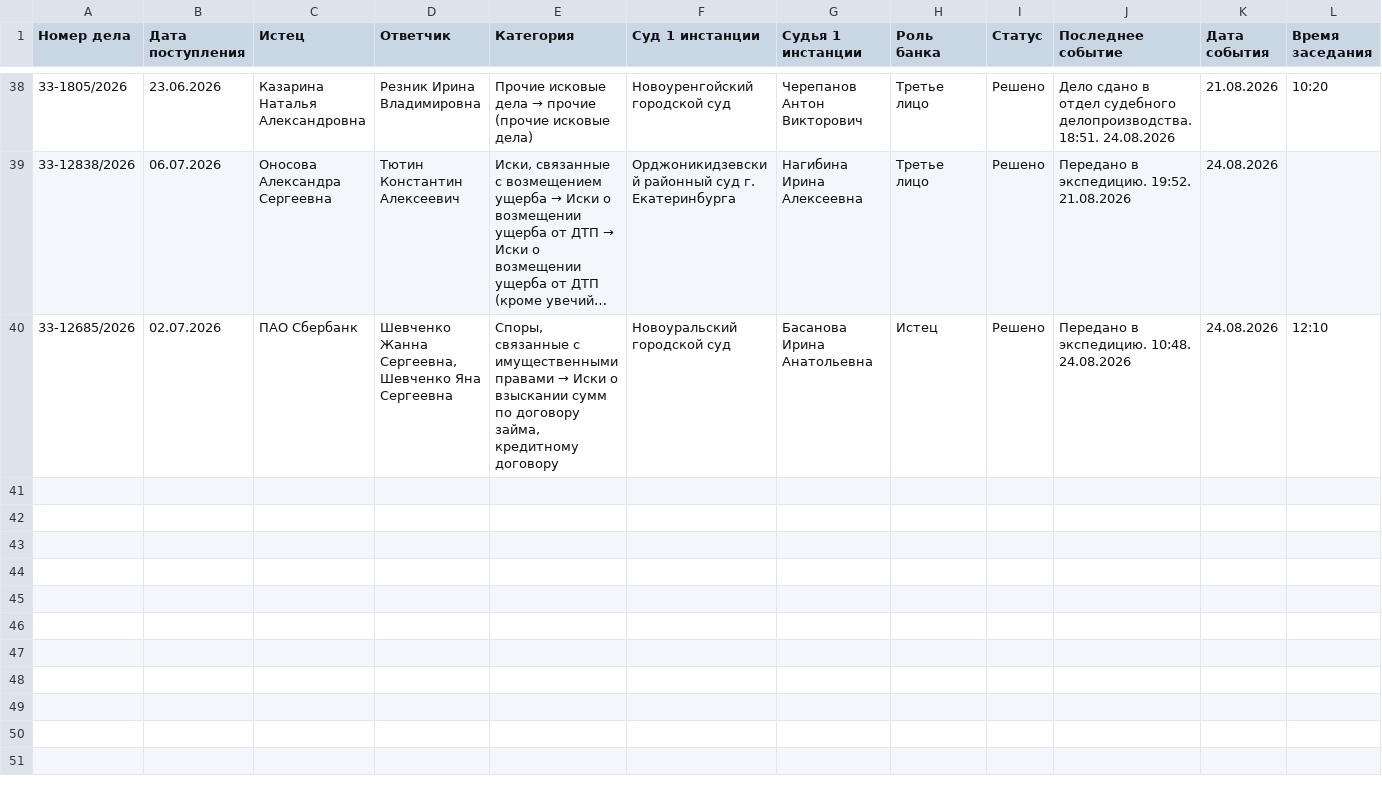
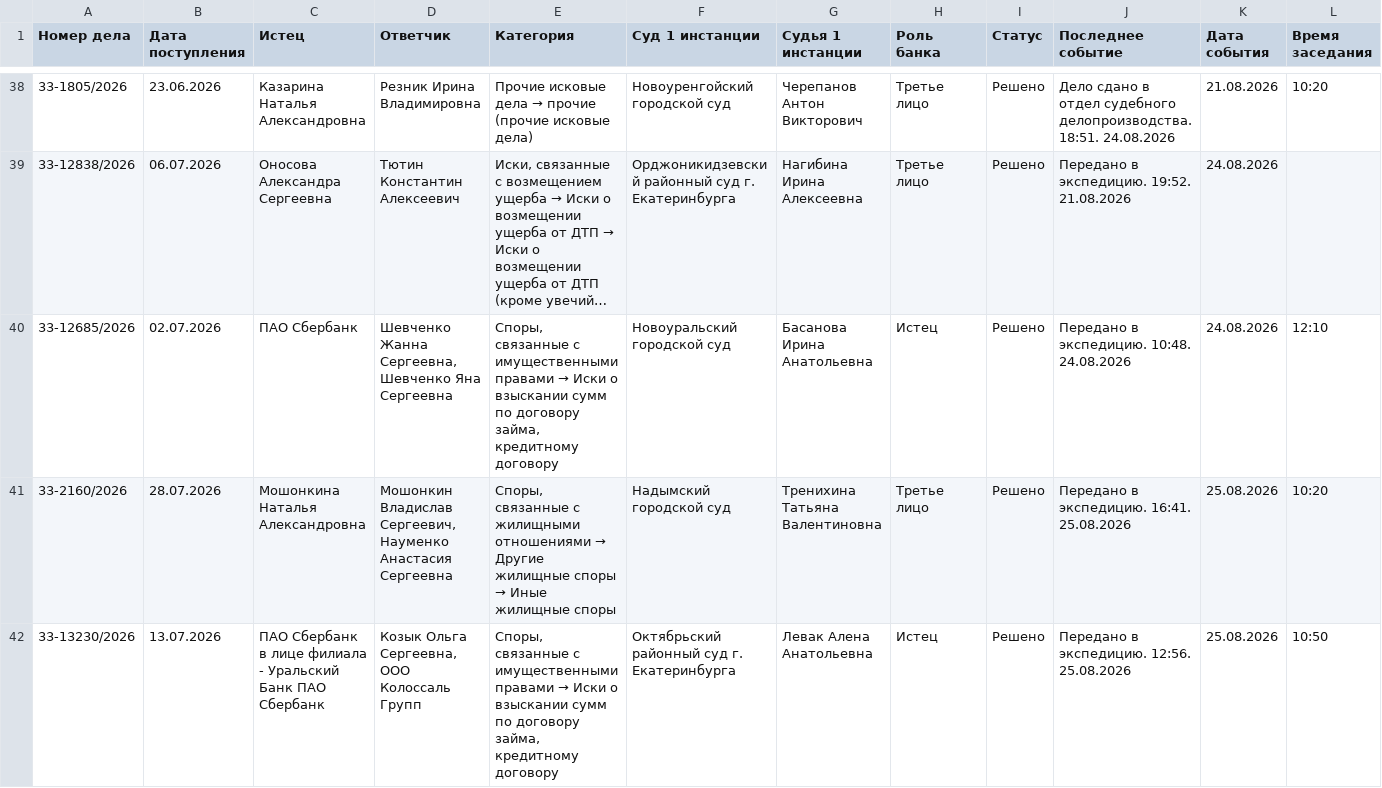
Before and after one commit to SelivanovAS/dashboard-ural, a CSV file: data/sberbank_cases_archive.csv, drawn as a sheet; only a part is shown, gaps mark what is left out; long unchanged cells end in …; rows hold the shown columns only; the diff covers the shown part only; the diff names each change by its address in the sheet, - before the commit and + after, or states it on an @@ line.

```diff
--- a/data/sberbank_cases_archive.csv
+++ b/data/sberbank_cases_archive.csv
+row 41: 33-2160/2026 | 28.07.2026 | Мошонкина Наталья Александровна | Мошонкин Владислав Сергеевич, Науменко Анастасия Сергеевна | Споры, связанные с жилищными отношениями → Другие жилищные споры → Иные жилищные споры | Надымский городской суд | Тренихина Татьяна Валентиновна | Третье лицо | Решено | Передано в экспедицию. 16:41. 25.08.2026 | 25.08.2026 | 10:20
+row 42: 33-13230/2026 | 13.07.2026 | ПАО Сбербанк в лице филиала - Уральский Банк ПАО Сбербанк | Козык Ольга Сергеевна, ООО Колоссаль Групп | Споры, связанные с имущественными правами → Иски о взыскании сумм по договору займа, кредитному договору | Октябрьский районный суд г. Екатеринбурга | Левак Алена Анатольевна | Истец | Решено | Передано в экспедицию. 12:56. 25.08.2026 | 25.08.2026 | 10:50
```
Also changed, not shown: 2 added rows elsewhere in this file, data/sberbank_cases.csv, 11 other files.
